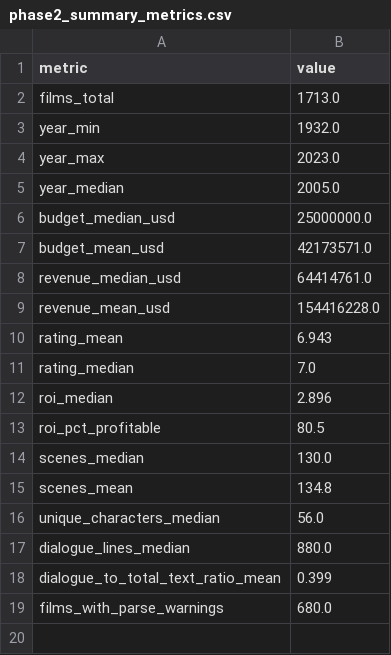
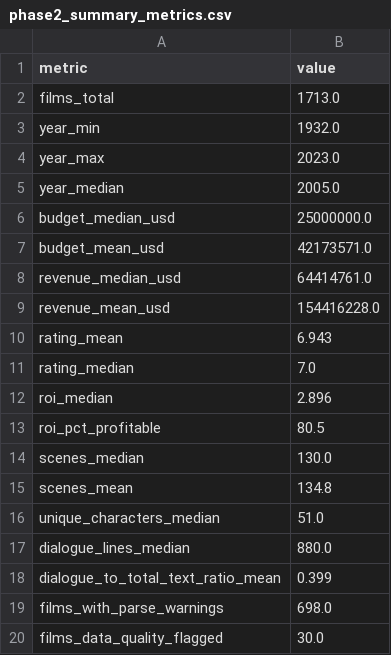
Before and after one commit to cat04MSBA/MSBA_315_Final_Project, a CSV file: reports/tables/phase2_summary_metrics.csv, drawn as a sheet.

Commit message:
Phase 2: Refinements

```diff
--- a/reports/tables/phase2_summary_metrics.csv
+++ b/reports/tables/phase2_summary_metrics.csv
@@ -15,5 +15,6 @@ scenes_median,130.0
 scenes_mean,134.8
-unique_characters_median,56.0
+unique_characters_median,51.0
 dialogue_lines_median,880.0
 dialogue_to_total_text_ratio_mean,0.399
-films_with_parse_warnings,680.0
+films_with_parse_warnings,698.0
+films_data_quality_flagged,30.0
```
Also changed, not shown: reports/tables/phase2_parse_warning_audit.csv, 12 other files.
